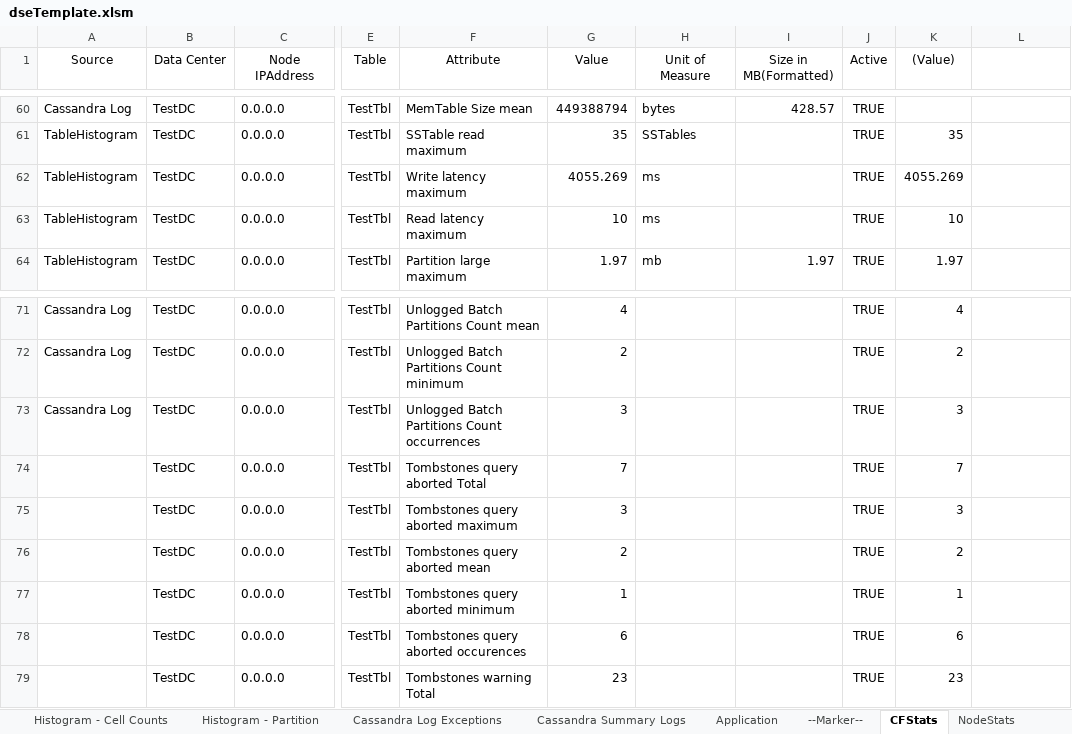
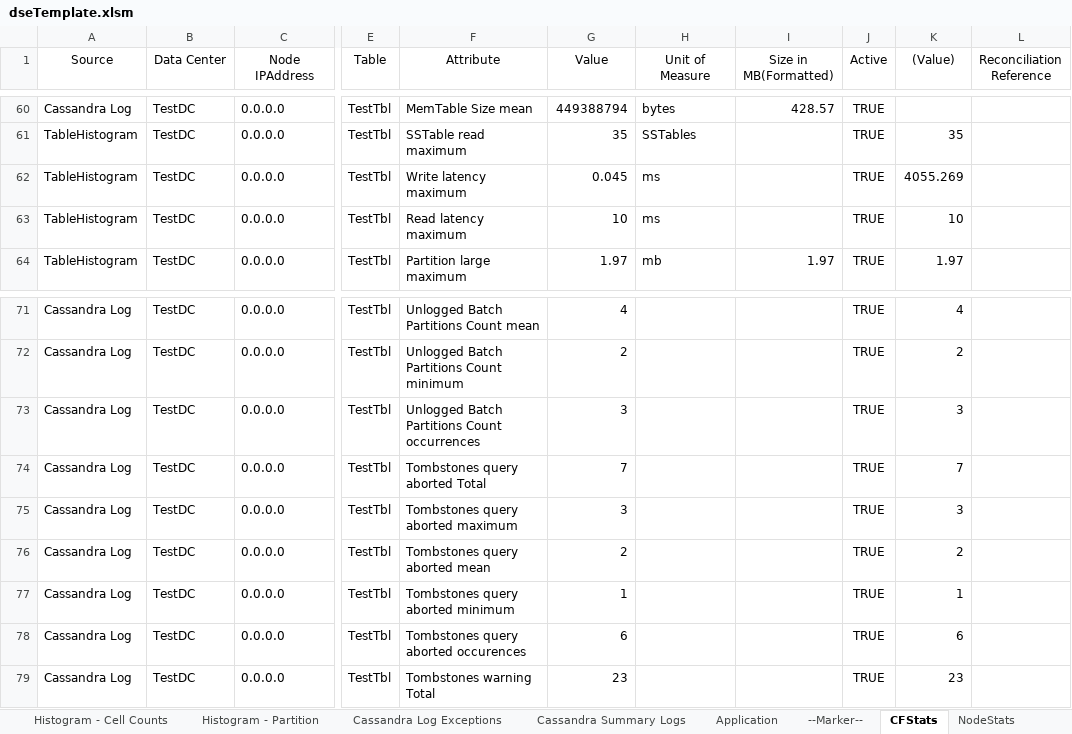
Before and after one commit to richardandersen/DSEDiagnosticAnalyticParser, an Excel workbook: Binaries/dseTemplate.xlsm, sheet CFStats, drawn as a sheet; only a part is shown, gaps mark what is left out; values as stored, in another font and other column widths than the file's, no borders; the diff names each change by its address in the sheet, - before the commit and + after, or states it on an @@ line.

```diff
--- a/Binaries/dseTemplate.xlsm (sheet CFStats)
+++ b/Binaries/dseTemplate.xlsm (sheet CFStats)
-L1: (empty)
+L1: Reconciliation Reference
-G62 (Value): 4055.269
+G62 (Value): 0.045
-A74:A79 (Source): (empty)
+A74:A79 (Source): Cassandra Log
```
Also changed, not shown: sheet Histogram - SSTables, sheet Histogram - Partition, sheet NodeStats, sheet GC, sheet Read-Repair, sheet Write, 10 more sheets, other sheet tabs, charts or pictures, 2 other files.
